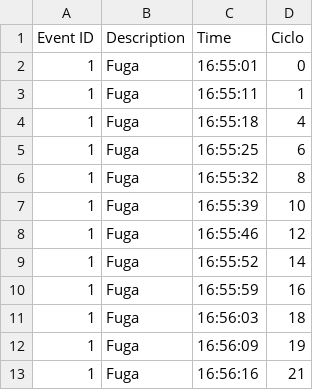
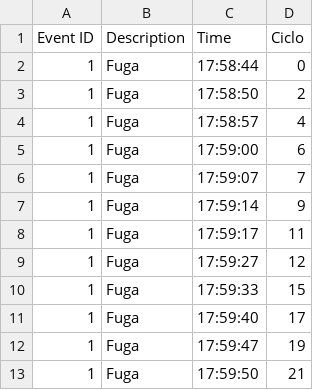
Before and after one commit to mviere/BUS, a CSV file: event_register.csv, drawn as a sheet.

```diff
--- a/event_register.csv
+++ b/event_register.csv
@@ -1,13 +1,13 @@
 Event ID,Description,Time,Ciclo
-1,Fuga,16:55:01,0
-1,Fuga,16:55:11,1
-1,Fuga,16:55:18,4
-1,Fuga,16:55:25,6
-1,Fuga,16:55:32,8
-1,Fuga,16:55:39,10
-1,Fuga,16:55:46,12
-1,Fuga,16:55:52,14
-1,Fuga,16:55:59,16
-1,Fuga,16:56:03,18
-1,Fuga,16:56:09,19
-1,Fuga,16:56:16,21
+1,Fuga,17:58:44,0
+1,Fuga,17:58:50,2
+1,Fuga,17:58:57,4
+1,Fuga,17:59:00,6
+1,Fuga,17:59:07,7
+1,Fuga,17:59:14,9
+1,Fuga,17:59:17,11
+1,Fuga,17:59:27,12
+1,Fuga,17:59:33,15
+1,Fuga,17:59:40,17
+1,Fuga,17:59:47,19
+1,Fuga,17:59:50,21
```
Also changed, not shown: 6 other files.
